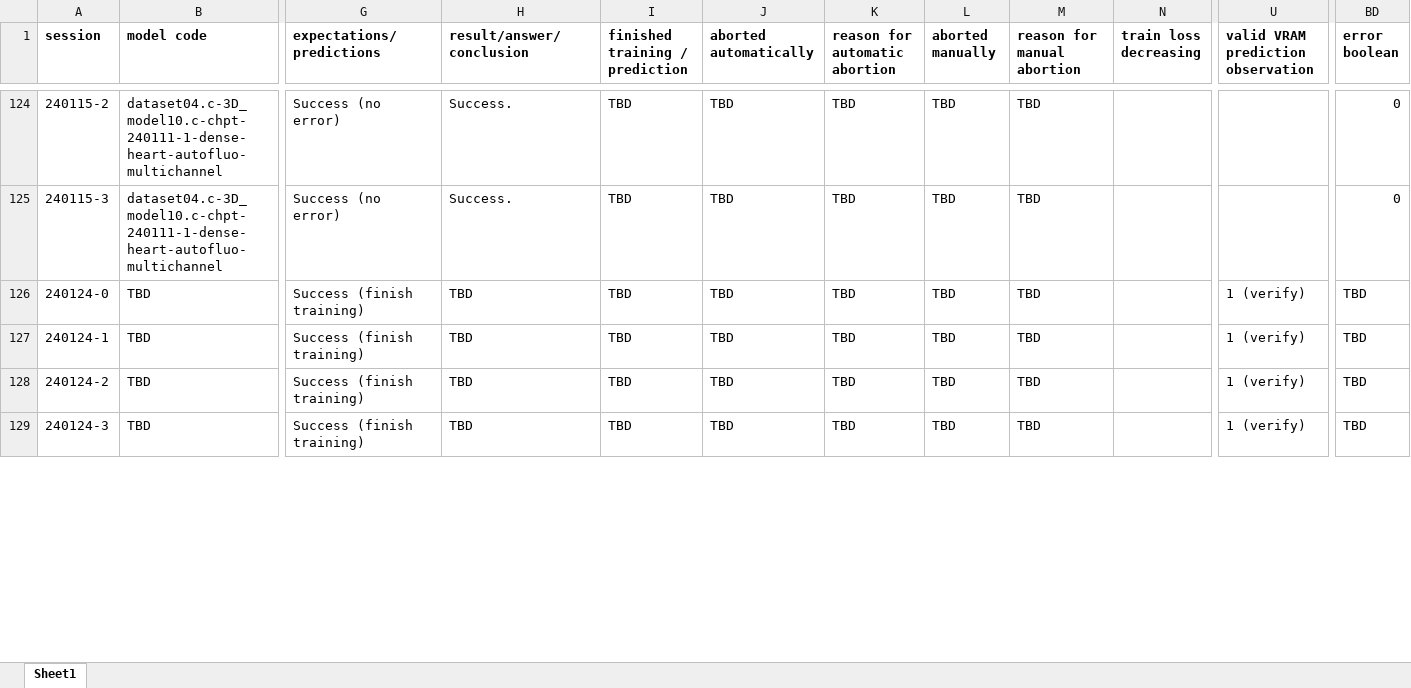
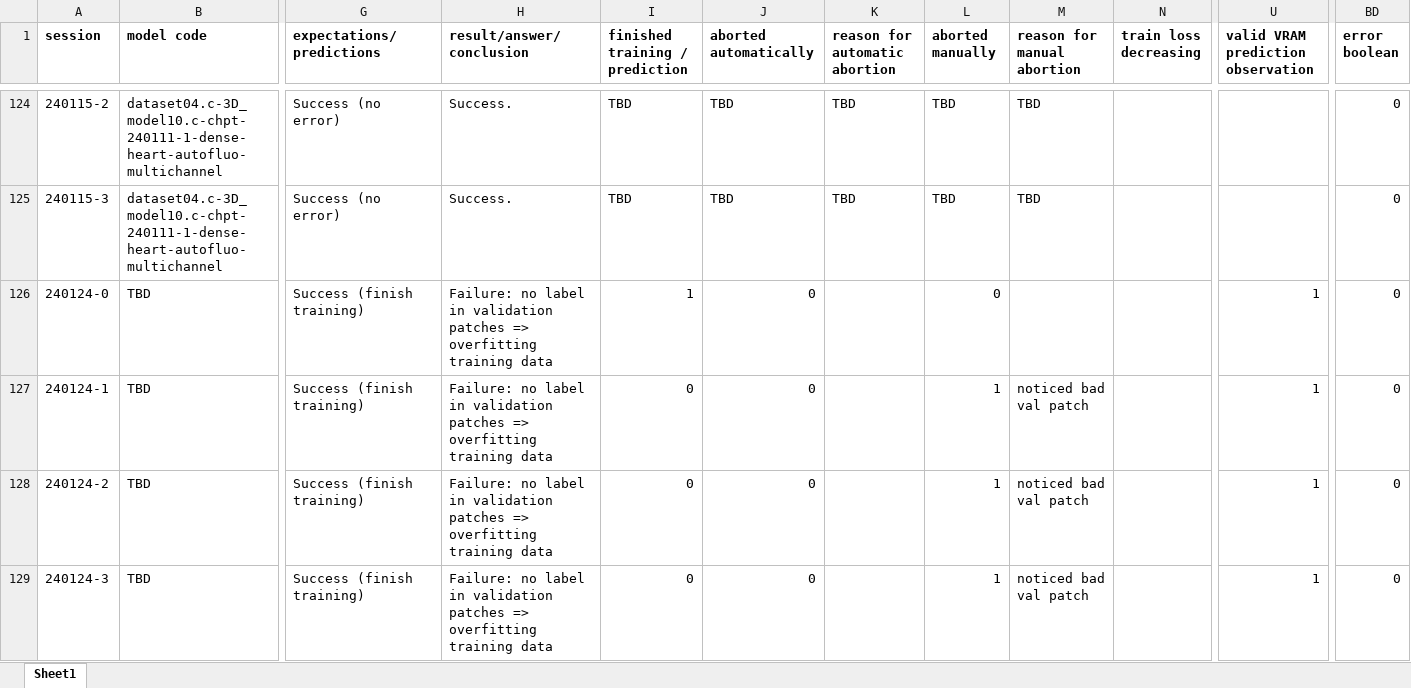
Before and after one commit to radRoy/cloud, an Excel workbook: 3dunet session annotations.xlsx, sheet Sheet1, drawn as a sheet; only a part is shown, gaps mark what is left out; values as stored, in another font and other column widths than the file's, no borders; the diff covers the shown part only; the diff names each change by its address in the sheet, - before the commit and + after, or states it on an @@ line.

```diff
--- a/3dunet session annotations.xlsx (sheet Sheet1)
+++ b/3dunet session annotations.xlsx (sheet Sheet1)
-H126:H129 (result/answer/conclusion): TBD
+H126:H129 (result/answer/conclusion): Failure: no label in validation patches => overfitting training data
-I126 (finished training / prediction): TBD
+I126 (finished training / prediction): 1
-J126:J129 (aborted automatically): TBD
+J126:J129 (aborted automatically): 0
-K126:K129 (reason for automatic abortion): TBD
+K126:K129 (reason for automatic abortion): (empty)
-L126 (aborted manually): TBD
+L126 (aborted manually): 0
-M126 (reason for manual abortion): TBD
+M126 (reason for manual abortion): (empty)
-U126:U129: 1 (verify)
+U126:U129: 1
-BD126:BD129 (error boolean): TBD
+BD126:BD129 (error boolean): 0
-I127:I129 (finished training / prediction): TBD
+I127:I129 (finished training / prediction): 0
-L127:L129 (aborted manually): TBD
+L127:L129 (aborted manually): 1
-M127:M129 (reason for manual abortion): TBD
+M127:M129 (reason for manual abortion): noticed bad val patch
```
Also changed, not shown: 9 added rows, 12 edited cells and cell formats elsewhere in this sheet, formulas that keep their value.
